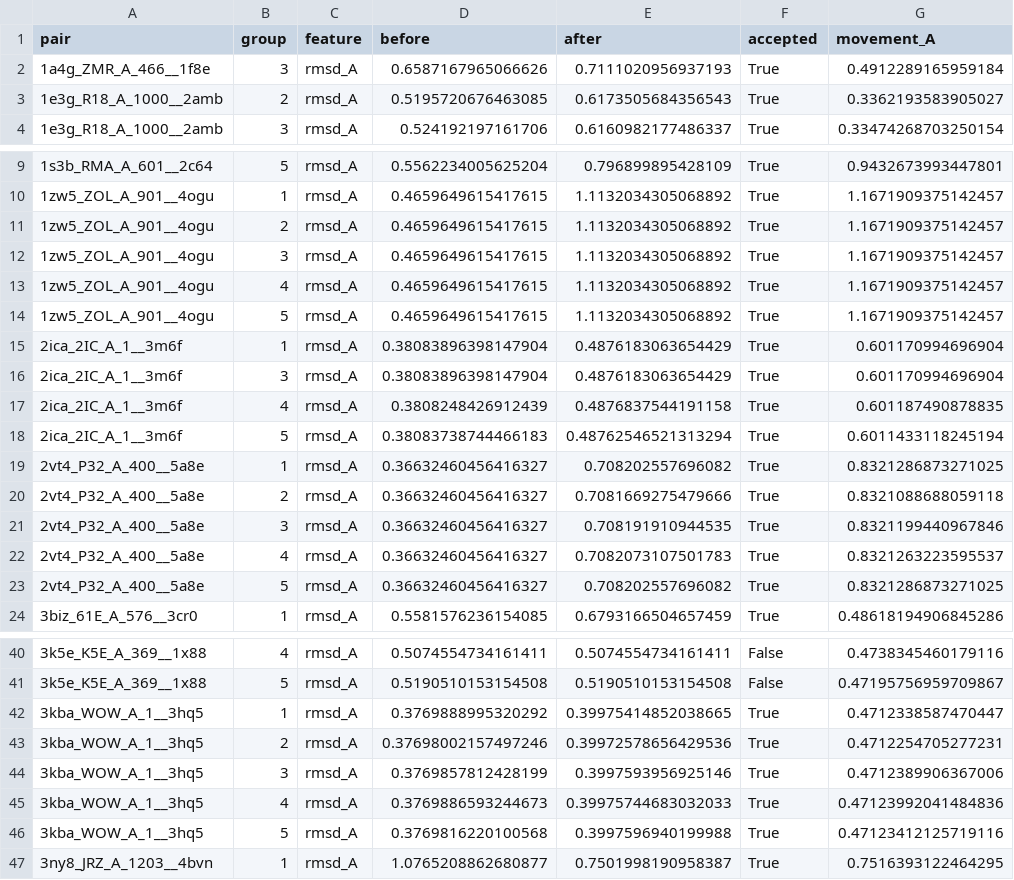
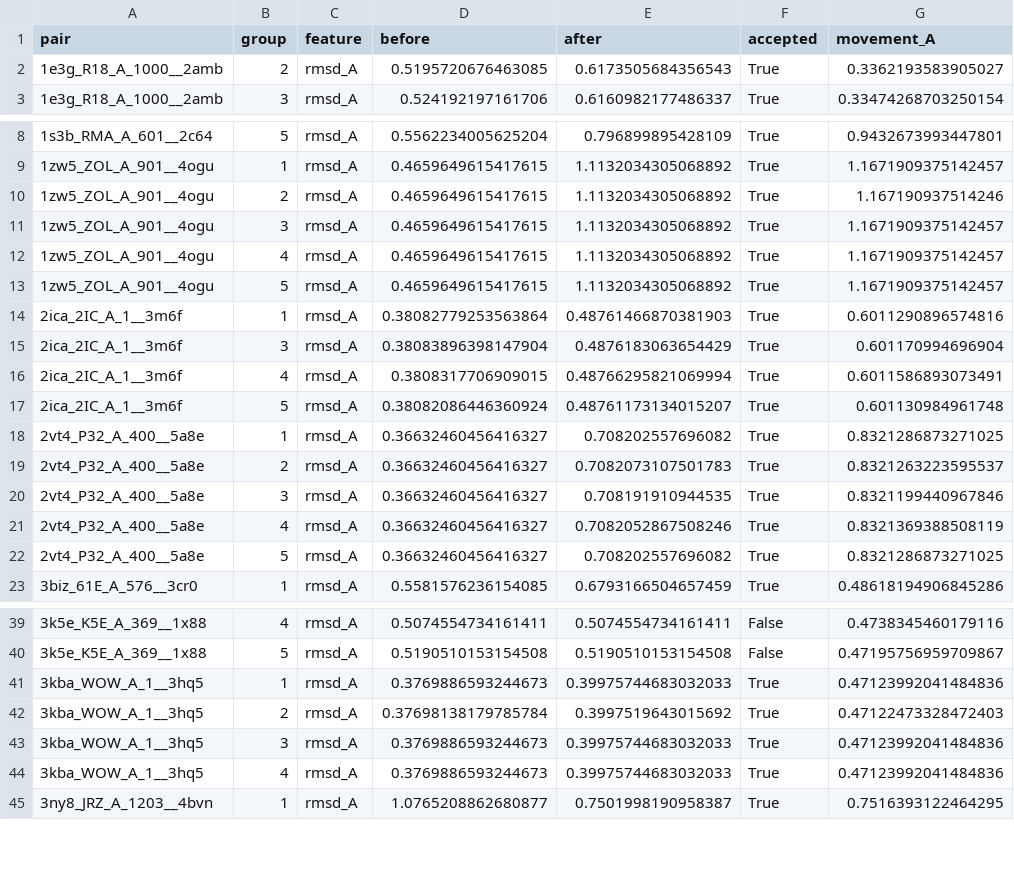
Before and after one commit to wushen1103-collab/RouteAlign, a CSV file: reference/supporting/repair_observations.csv, drawn as a sheet; only a part is shown, gaps mark what is left out; the diff covers the shown part only.

```diff
--- a/reference/supporting/repair_observations.csv
+++ b/reference/supporting/repair_observations.csv
@@ -1,3 +1,2 @@
 pair,group,feature,before,after,accepted,movement_A
-1a4g_ZMR_A_466__1f8e,3,rmsd_A,0.6587167965066626,0.7111020956937193,True,0.4912289165959184
 1e3g_R18_A_1000__2amb,2,rmsd_A,0.5195720676463085,0.6173505684356543,True,0.3362193583905027
@@ -10,3 +9,3 @@ pair,group,feature,before,after,accepted,movement_A
 1zw5_ZOL_A_901__4ogu,1,rmsd_A,0.4659649615417615,1.1132034305068892,True,1.1671909375142457
-1zw5_ZOL_A_901__4ogu,2,rmsd_A,0.4659649615417615,1.1132034305068892,True,1.1671909375142457
+1zw5_ZOL_A_901__4ogu,2,rmsd_A,0.4659649615417615,1.1132034305068892,True,1.167190937514246
 1zw5_ZOL_A_901__4ogu,3,rmsd_A,0.4659649615417615,1.1132034305068892,True,1.1671909375142457
@@ -14,10 +13,10 @@ pair,group,feature,before,after,accepted,movement_A
 1zw5_ZOL_A_901__4ogu,5,rmsd_A,0.4659649615417615,1.1132034305068892,True,1.1671909375142457
-2ica_2IC_A_1__3m6f,1,rmsd_A,0.38083896398147904,0.4876183063654429,True,0.601170994696904
+2ica_2IC_A_1__3m6f,1,rmsd_A,0.38082779253563864,0.48761466870381903,True,0.6011290896574816
 2ica_2IC_A_1__3m6f,3,rmsd_A,0.38083896398147904,0.4876183063654429,True,0.601170994696904
-2ica_2IC_A_1__3m6f,4,rmsd_A,0.3808248426912439,0.4876837544191158,True,0.601187490878835
-2ica_2IC_A_1__3m6f,5,rmsd_A,0.38083738744466183,0.48762546521313294,True,0.6011433118245194
+2ica_2IC_A_1__3m6f,4,rmsd_A,0.3808317706909015,0.48766295821069994,True,0.6011586893073491
+2ica_2IC_A_1__3m6f,5,rmsd_A,0.38082086446360924,0.48761173134015207,True,0.601130984961748
 2vt4_P32_A_400__5a8e,1,rmsd_A,0.36632460456416327,0.708202557696082,True,0.8321286873271025
-2vt4_P32_A_400__5a8e,2,rmsd_A,0.36632460456416327,0.7081669275479666,True,0.8321088688059118
+2vt4_P32_A_400__5a8e,2,rmsd_A,0.36632460456416327,0.7082073107501783,True,0.8321263223595537
 2vt4_P32_A_400__5a8e,3,rmsd_A,0.36632460456416327,0.708191910944535,True,0.8321199440967846
-2vt4_P32_A_400__5a8e,4,rmsd_A,0.36632460456416327,0.7082073107501783,True,0.8321263223595537
+2vt4_P32_A_400__5a8e,4,rmsd_A,0.36632460456416327,0.7082052867508246,True,0.8321369388508119
 2vt4_P32_A_400__5a8e,5,rmsd_A,0.36632460456416327,0.708202557696082,True,0.8321286873271025
@@ -41,7 +40,6 @@ pair,group,feature,before,after,accepted,movement_A
 3k5e_K5E_A_369__1x88,5,rmsd_A,0.5190510153154508,0.5190510153154508,False,0.47195756959709867
-3kba_WOW_A_1__3hq5,1,rmsd_A,0.3769888995320292,0.39975414852038665,True,0.4712338587470447
-3kba_WOW_A_1__3hq5,2,rmsd_A,0.37698002157497246,0.39972578656429536,True,0.4712254705277231
-3kba_WOW_A_1__3hq5,3,rmsd_A,0.3769857812428199,0.3997593956925146,True,0.4712389906367006
+3kba_WOW_A_1__3hq5,1,rmsd_A,0.3769886593244673,0.39975744683032033,True,0.47123992041484836
+3kba_WOW_A_1__3hq5,2,rmsd_A,0.37698138179785784,0.3997519643015692,True,0.47122473328472403
+3kba_WOW_A_1__3hq5,3,rmsd_A,0.3769886593244673,0.39975744683032033,True,0.47123992041484836
 3kba_WOW_A_1__3hq5,4,rmsd_A,0.3769886593244673,0.39975744683032033,True,0.47123992041484836
-3kba_WOW_A_1__3hq5,5,rmsd_A,0.3769816220100568,0.3997596940199988,True,0.47123412125719116
 3ny8_JRZ_A_1203__4bvn,1,rmsd_A,1.0765208862680877,0.7501998190958387,True,0.7516393122464295
```
Also changed, not shown: 2 removed rows and 11 edited cells elsewhere in this file, reference/supporting/continuous_geometry.csv, reference/supporting/family_effects.csv, 19 other files.
